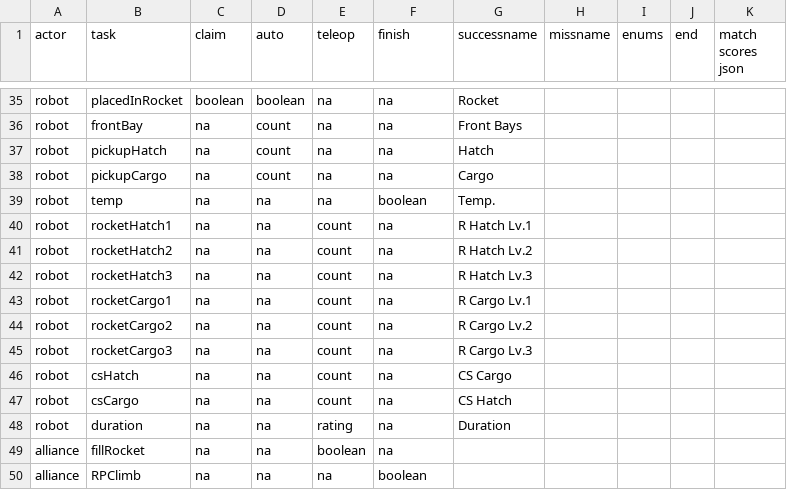
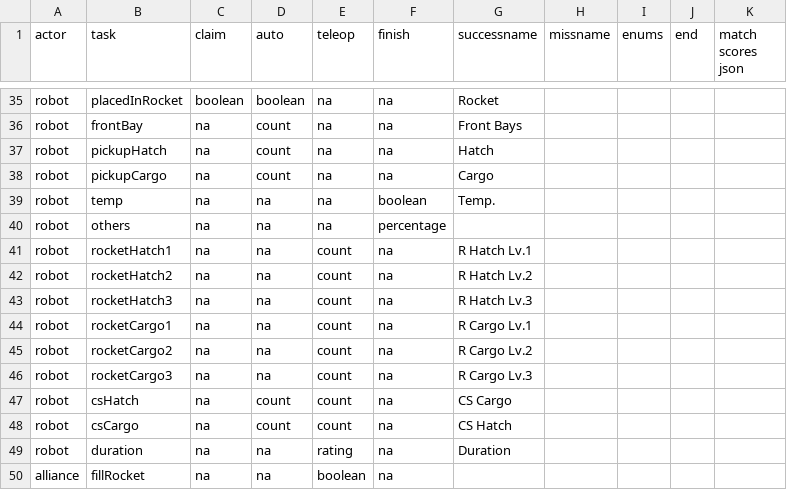
Before and after one commit to irs1318dev/irsScouting2017, a CSV file: server/season/s2019/gametasks.csv, drawn as a sheet; only a part is shown, gaps mark what is left out; the shorter side is filled out with more unchanged rows.

Commit message:
fixes enums in system

```diff
--- a/server/season/s2019/gametasks.csv
+++ b/server/season/s2019/gametasks.csv
@@ -39,2 +39,3 @@ robot,pickupCargo,na,count,na,na,Cargo,,,,
 robot,temp,na,na,na,boolean,Temp.,,,,
+robot,others,na,na,na,percentage,,,,
 robot,rocketHatch1,na,na,count,na,R Hatch Lv.1,,,,
@@ -45,4 +46,4 @@ robot,rocketCargo2,na,na,count,na,R Cargo Lv.2,,,,
 robot,rocketCargo3,na,na,count,na,R Cargo Lv.3,,,,
-robot,csHatch,na,na,count,na,CS Cargo,,,,
-robot,csCargo,na,na,count,na,CS Hatch,,,,
+robot,csHatch,na,count,count,na,CS Cargo,,,,
+robot,csCargo,na,count,count,na,CS Hatch,,,,
 robot,duration,na,na,rating,na,Duration,,,,
```
Also changed, not shown: server/season/s2019/observertasks.csv, 3 other files.
